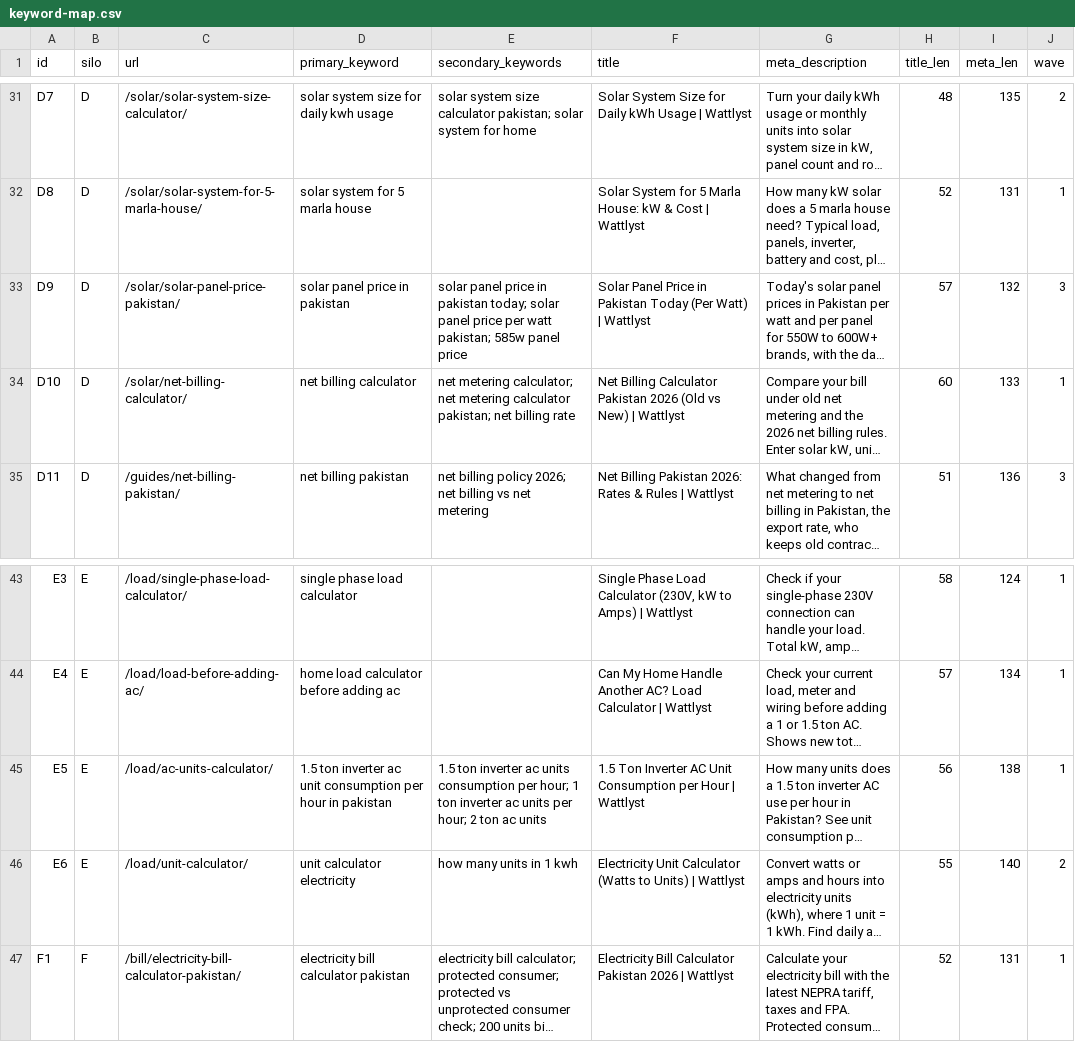
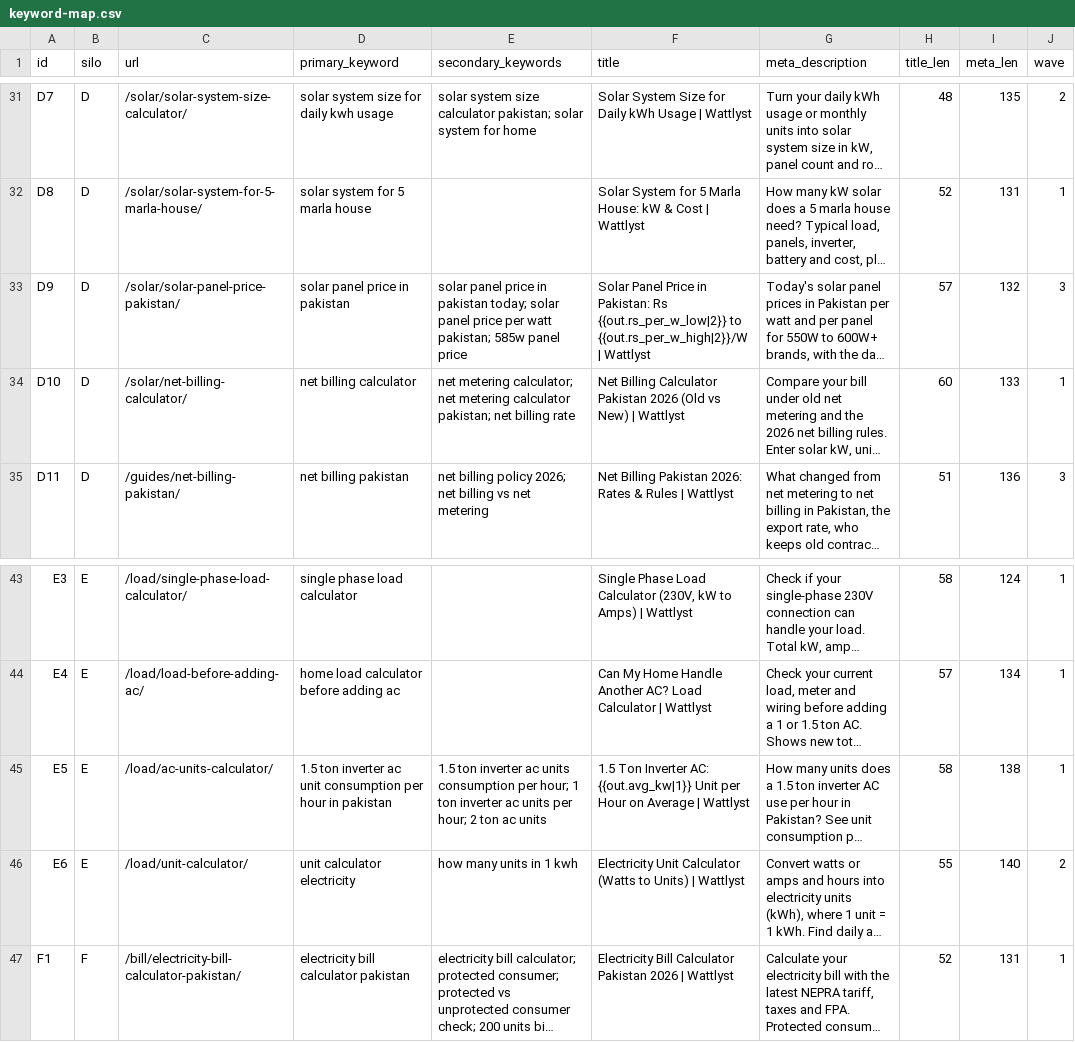
Before and after one commit to 6977980-hash/Wattlyst, a CSV file: specs/keyword-map.csv, drawn as a sheet; only a part is shown, gaps mark what is left out; long unchanged cells end in …; the diff names each change by its address in the sheet, - before the commit and + after, or states it on an @@ line.

```diff
--- a/specs/keyword-map.csv
+++ b/specs/keyword-map.csv
-F33 (title): …Price in Pakistan Today (Per Watt) | Wattlyst
+F33 (title): …Price in Pakistan: Rs {{out.rs_per_w_low|2}} to {{out.rs_per_w_high|2}}/W | Wattlyst
-F45 (title): …Ton Inverter AC Unit Consumption per Hour | Wattlyst
+F45 (title): …Ton Inverter AC: {{out.avg_kw|1}} Unit per Hour on Average | Wattlyst
-H45 (title_len): 56
+H45 (title_len): 58
```
Also changed, not shown: generated/data/pakistan-electricity-bill-index.csv, specs/site-pages.csv, 22 other files.
